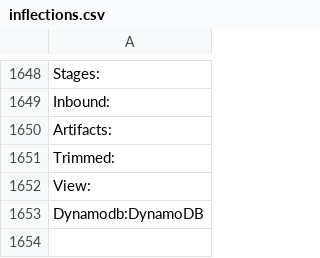
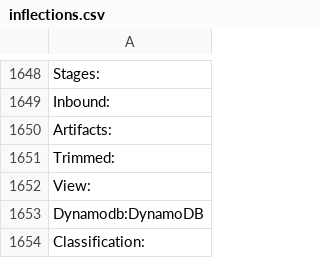
Before and after one commit to aws/aws-sdk-go, a CSV file: internal/model/api/inflections.csv, drawn as a sheet; only a part is shown, gaps mark what is left out.

```diff
--- a/internal/model/api/inflections.csv
+++ b/internal/model/api/inflections.csv
@@ -1653 +1653,2 @@ View:
 Dynamodb:DynamoDB
+Classification:
```
Also changed, not shown: 4 other files.
